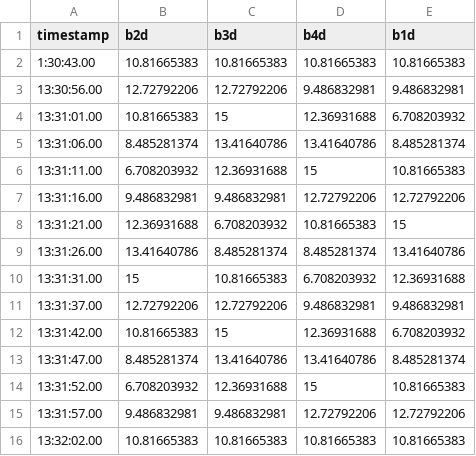
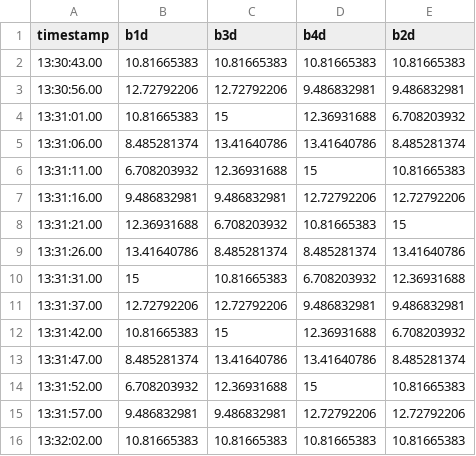
Before and after one commit to selmavangstein/bluetooth-tracking-ultimate, a CSV file: data/GT-overheadtest-UWB-feb5.csv, drawn as a sheet.

```diff
--- a/data/GT-overheadtest-UWB-feb5.csv
+++ b/data/GT-overheadtest-UWB-feb5.csv
@@ -1,3 +1,3 @@
-timestamp,b2d,b3d,b4d,b1d
-1:30:43.00,10.81665383,10.81665383,10.81665383,10.81665383
+timestamp,b1d,b3d,b4d,b2d
+13:30:43.00,10.81665383,10.81665383,10.81665383,10.81665383
 13:30:56.00,12.72792206,12.72792206,9.486832981,9.486832981
```
Also changed, not shown: data/GT-obstacletest-UWB-feb5.csv, data/ObstacleTest.csv, 3 other files.
